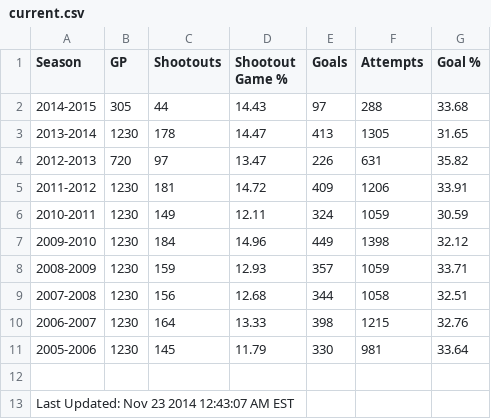
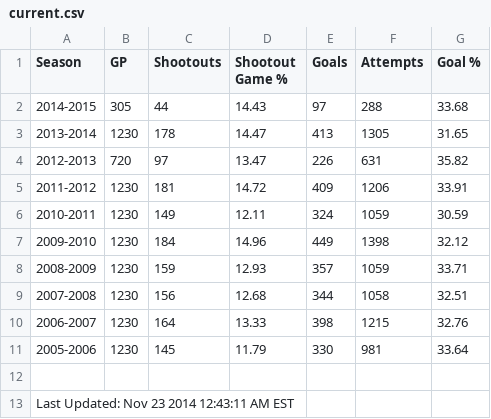
Before and after one commit to pyreking/Shootout, a CSV file: summary/current.csv, drawn as a sheet.

```diff
--- a/summary/current.csv
+++ b/summary/current.csv
@@ -12,2 +12,2 @@ Season|GP|Shootouts|Shootout Game %|Goals|Attempts|Goal %
 
-Last Updated: Nov 23 2014 12:43:07 AM EST
+Last Updated: Nov 23 2014 12:43:11 AM EST
```
Also changed, not shown: shots/shots.csv, 2 other files.
